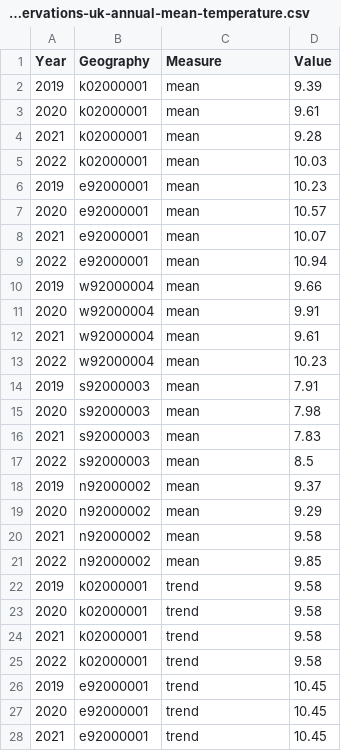
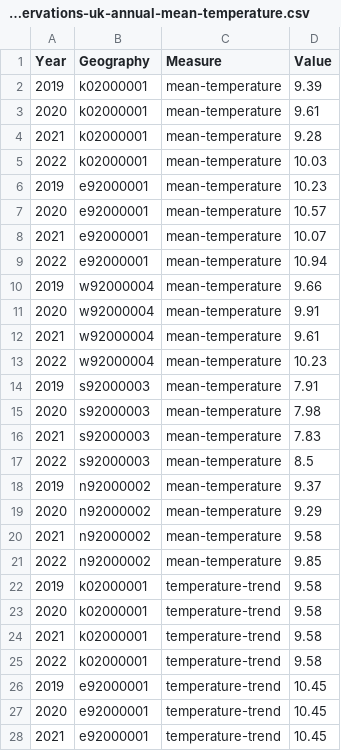
Before and after one commit to GSS-Cogs/provider-met-office, a CSV file: out/annual-mean-temperature/regional-average-climate-observations-uk-annual-mean-temperature.csv, drawn as a sheet; only a part is shown; the diff covers the shown part only.

```diff
--- a/out/annual-mean-temperature/regional-average-climate-observations-uk-annual-mean-temperature.csv
+++ b/out/annual-mean-temperature/regional-average-climate-observations-uk-annual-mean-temperature.csv
@@ -1,28 +1,28 @@
 Year,Geography,Measure,Value
-2019,k02000001,mean,9.39
-2020,k02000001,mean,9.61
-2021,k02000001,mean,9.28
-2022,k02000001,mean,10.03
-2019,e92000001,mean,10.23
-2020,e92000001,mean,10.57
-2021,e92000001,mean,10.07
-2022,e92000001,mean,10.94
-2019,w92000004,mean,9.66
-2020,w92000004,mean,9.91
-2021,w92000004,mean,9.61
-2022,w92000004,mean,10.23
-2019,s92000003,mean,7.91
-2020,s92000003,mean,7.98
-2021,s92000003,mean,7.83
-2022,s92000003,mean,8.5
-2019,n92000002,mean,9.37
-2020,n92000002,mean,9.29
-2021,n92000002,mean,9.58
-2022,n92000002,mean,9.85
-2019,k02000001,trend,9.58
-2020,k02000001,trend,9.58
-2021,k02000001,trend,9.58
-2022,k02000001,trend,9.58
-2019,e92000001,trend,10.45
-2020,e92000001,trend,10.45
-2021,e92000001,trend,10.45
+2019,k02000001,mean-temperature,9.39
+2020,k02000001,mean-temperature,9.61
+2021,k02000001,mean-temperature,9.28
+2022,k02000001,mean-temperature,10.03
+2019,e92000001,mean-temperature,10.23
+2020,e92000001,mean-temperature,10.57
+2021,e92000001,mean-temperature,10.07
+2022,e92000001,mean-temperature,10.94
+2019,w92000004,mean-temperature,9.66
+2020,w92000004,mean-temperature,9.91
+2021,w92000004,mean-temperature,9.61
+2022,w92000004,mean-temperature,10.23
+2019,s92000003,mean-temperature,7.91
+2020,s92000003,mean-temperature,7.98
+2021,s92000003,mean-temperature,7.83
+2022,s92000003,mean-temperature,8.5
+2019,n92000002,mean-temperature,9.37
+2020,n92000002,mean-temperature,9.29
+2021,n92000002,mean-temperature,9.58
+2022,n92000002,mean-temperature,9.85
+2019,k02000001,temperature-trend,9.58
+2020,k02000001,temperature-trend,9.58
+2021,k02000001,temperature-trend,9.58
+2022,k02000001,temperature-trend,9.58
+2019,e92000001,temperature-trend,10.45
+2020,e92000001,temperature-trend,10.45
+2021,e92000001,temperature-trend,10.45
```
Also changed, not shown: 13 edited cells elsewhere in this file, 25 other files.
